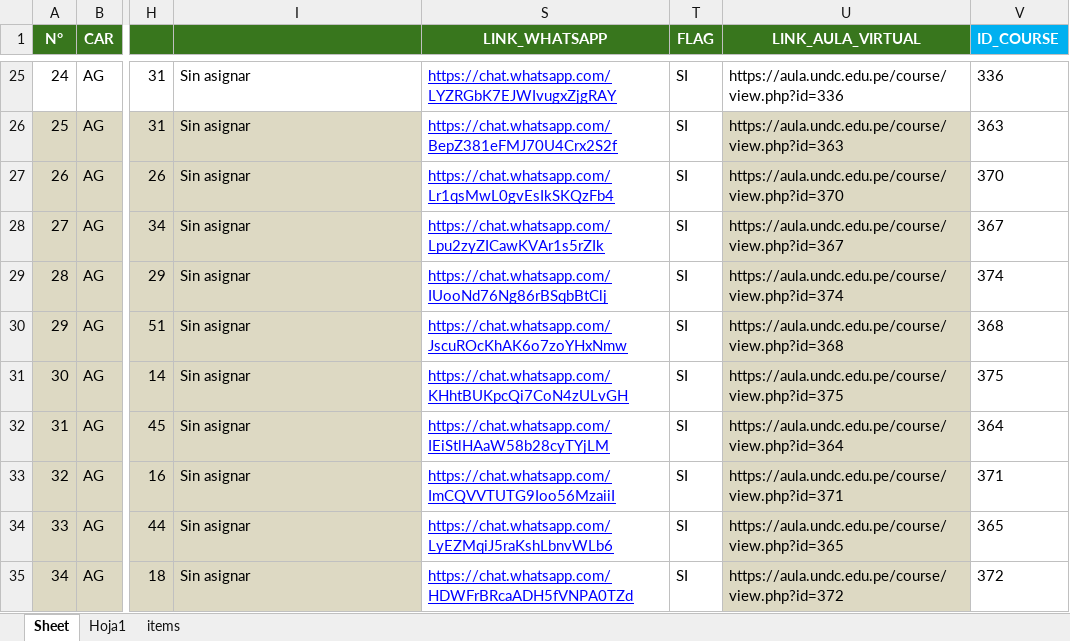
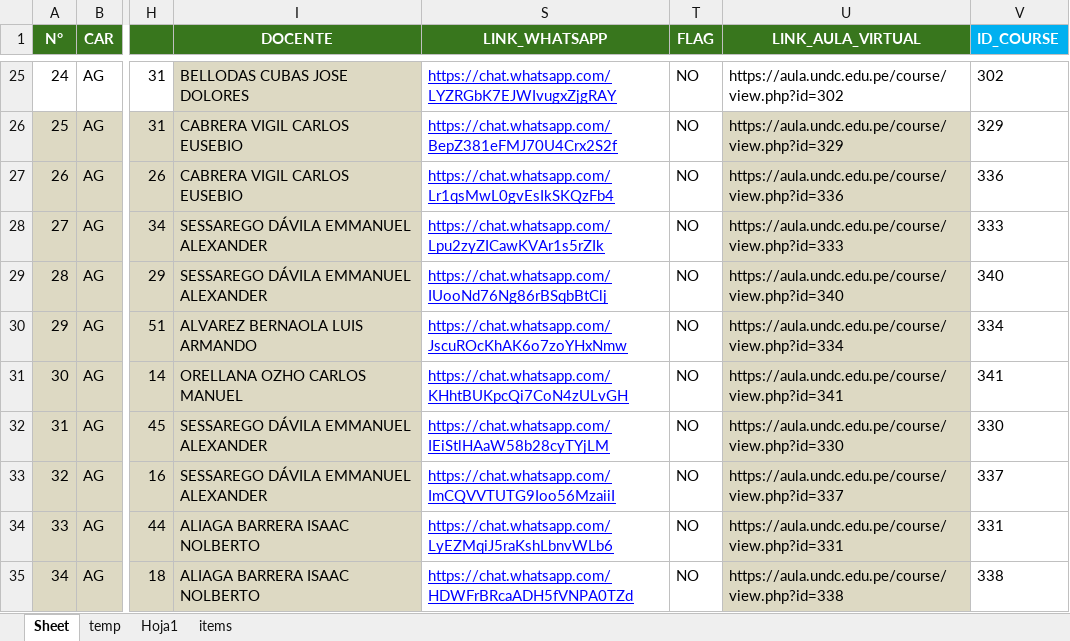
Before and after one commit to gians96/UNDC_AUTOMATIZACION, an Excel workbook: EXCEL_TRABAJADO/2023-1.xlsx, sheet Sheet, drawn as a sheet; only a part is shown, gaps mark what is left out; values as stored, in another font and other column widths than the file's, no borders; the diff covers the shown part only; the diff names each change by its address in the sheet, - before the commit and + after, or states it on an @@ line.

```diff
--- a/EXCEL_TRABAJADO/2023-1.xlsx (sheet Sheet)
+++ b/EXCEL_TRABAJADO/2023-1.xlsx (sheet Sheet)
+sheet tab: temp
-I1: (empty)
+I1: DOCENTE
-I25 (DOCENTE): Sin asignar
+I25 (DOCENTE): BELLODAS CUBAS JOSE DOLORES
-I25 fill: none
+I25 fill: #DDD9C3
-T25:T35 (FLAG): SI
+T25:T35 (FLAG): NO
-U25 (LINK_AULA_VIRTUAL): https://aula.undc.edu.pe/course/view.php?id=336
+U25 (LINK_AULA_VIRTUAL): https://aula.undc.edu.pe/course/view.php?id=302
-V25 (ID_COURSE): 336
+V25 (ID_COURSE): 302
-I26:I27 (DOCENTE): Sin asignar
+I26:I27 (DOCENTE): CABRERA VIGIL CARLOS EUSEBIO
-U26 (LINK_AULA_VIRTUAL): https://aula.undc.edu.pe/course/view.php?id=363
+U26 (LINK_AULA_VIRTUAL): https://aula.undc.edu.pe/course/view.php?id=329
-V26 (ID_COURSE): 363
+V26 (ID_COURSE): 329
-U27 (LINK_AULA_VIRTUAL): https://aula.undc.edu.pe/course/view.php?id=370
+U27 (LINK_AULA_VIRTUAL): https://aula.undc.edu.pe/course/view.php?id=336
-V27 (ID_COURSE): 370
+V27 (ID_COURSE): 336
-I28:I29 (DOCENTE): Sin asignar
+I28:I29 (DOCENTE): SESSAREGO DÁVILA EMMANUEL ALEXANDER
-U28 (LINK_AULA_VIRTUAL): https://aula.undc.edu.pe/course/view.php?id=367
+U28 (LINK_AULA_VIRTUAL): https://aula.undc.edu.pe/course/view.php?id=333
-V28 (ID_COURSE): 367
+V28 (ID_COURSE): 333
-U29 (LINK_AULA_VIRTUAL): https://aula.undc.edu.pe/course/view.php?id=374
+U29 (LINK_AULA_VIRTUAL): https://aula.undc.edu.pe/course/view.php?id=340
-V29 (ID_COURSE): 374
+V29 (ID_COURSE): 340
-I30 (DOCENTE): Sin asignar
+I30 (DOCENTE): ALVAREZ BERNAOLA LUIS ARMANDO
-U30 (LINK_AULA_VIRTUAL): https://aula.undc.edu.pe/course/view.php?id=368
+U30 (LINK_AULA_VIRTUAL): https://aula.undc.edu.pe/course/view.php?id=334
-V30 (ID_COURSE): 368
+V30 (ID_COURSE): 334
-I31 (DOCENTE): Sin asignar
+I31 (DOCENTE): ORELLANA OZHO CARLOS MANUEL
-U31 (LINK_AULA_VIRTUAL): https://aula.undc.edu.pe/course/view.php?id=375
+U31 (LINK_AULA_VIRTUAL): https://aula.undc.edu.pe/course/view.php?id=341
-V31 (ID_COURSE): 375
+V31 (ID_COURSE): 341
-I32:I33 (DOCENTE): Sin asignar
+I32:I33 (DOCENTE): SESSAREGO DÁVILA EMMANUEL ALEXANDER
-U32 (LINK_AULA_VIRTUAL): https://aula.undc.edu.pe/course/view.php?id=364
+U32 (LINK_AULA_VIRTUAL): https://aula.undc.edu.pe/course/view.php?id=330
-V32 (ID_COURSE): 364
+V32 (ID_COURSE): 330
-U33 (LINK_AULA_VIRTUAL): https://aula.undc.edu.pe/course/view.php?id=371
+U33 (LINK_AULA_VIRTUAL): https://aula.undc.edu.pe/course/view.php?id=337
-V33 (ID_COURSE): 371
+V33 (ID_COURSE): 337
-I34:I35 (DOCENTE): Sin asignar
+I34:I35 (DOCENTE): ALIAGA BARRERA ISAAC NOLBERTO
-U34 (LINK_AULA_VIRTUAL): https://aula.undc.edu.pe/course/view.php?id=365
+U34 (LINK_AULA_VIRTUAL): https://aula.undc.edu.pe/course/view.php?id=331
-V34 (ID_COURSE): 365
+V34 (ID_COURSE): 331
-U35 (LINK_AULA_VIRTUAL): https://aula.undc.edu.pe/course/view.php?id=372
+U35 (LINK_AULA_VIRTUAL): https://aula.undc.edu.pe/course/view.php?id=338
-V35 (ID_COURSE): 372
+V35 (ID_COURSE): 338
```
Also changed, not shown: 210 edited cells and cell formats elsewhere in this sheet, sheet items, formulas that keep their value, 11 other files.
